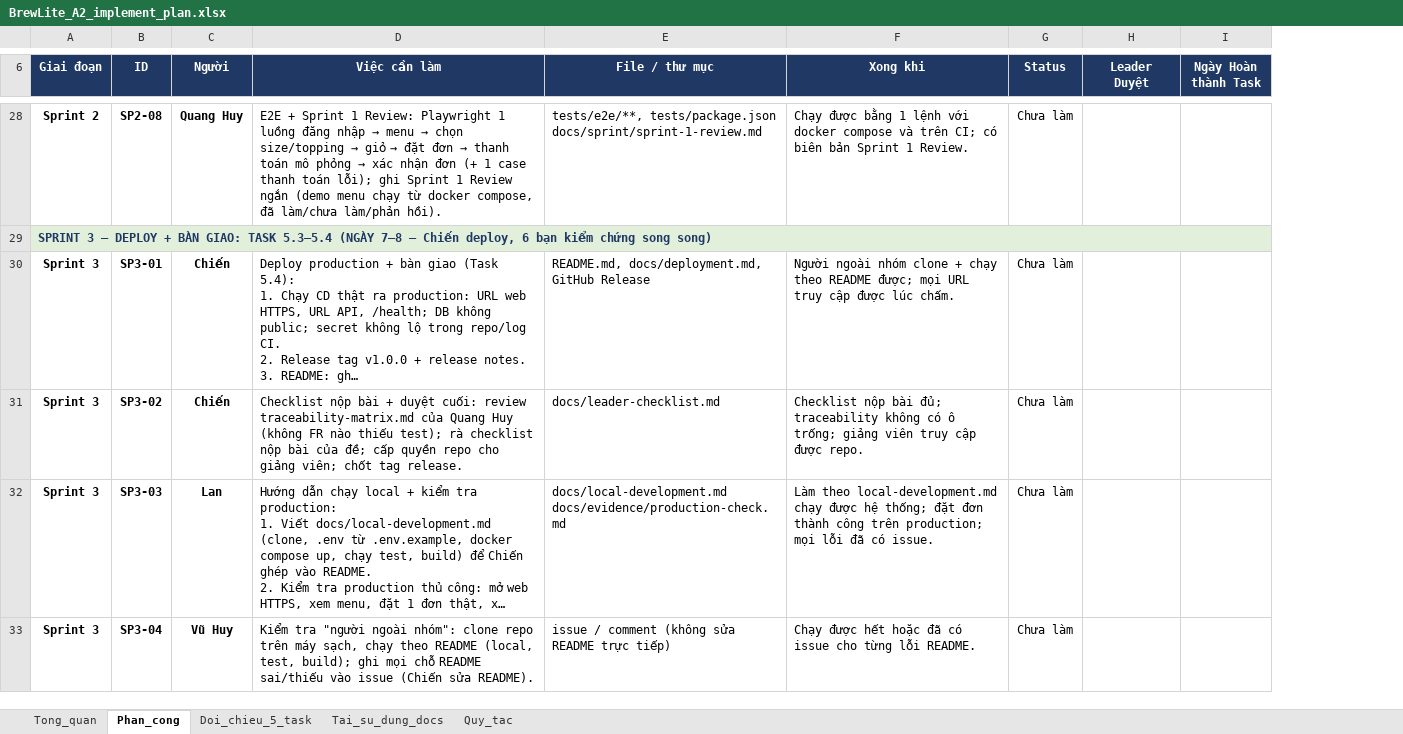
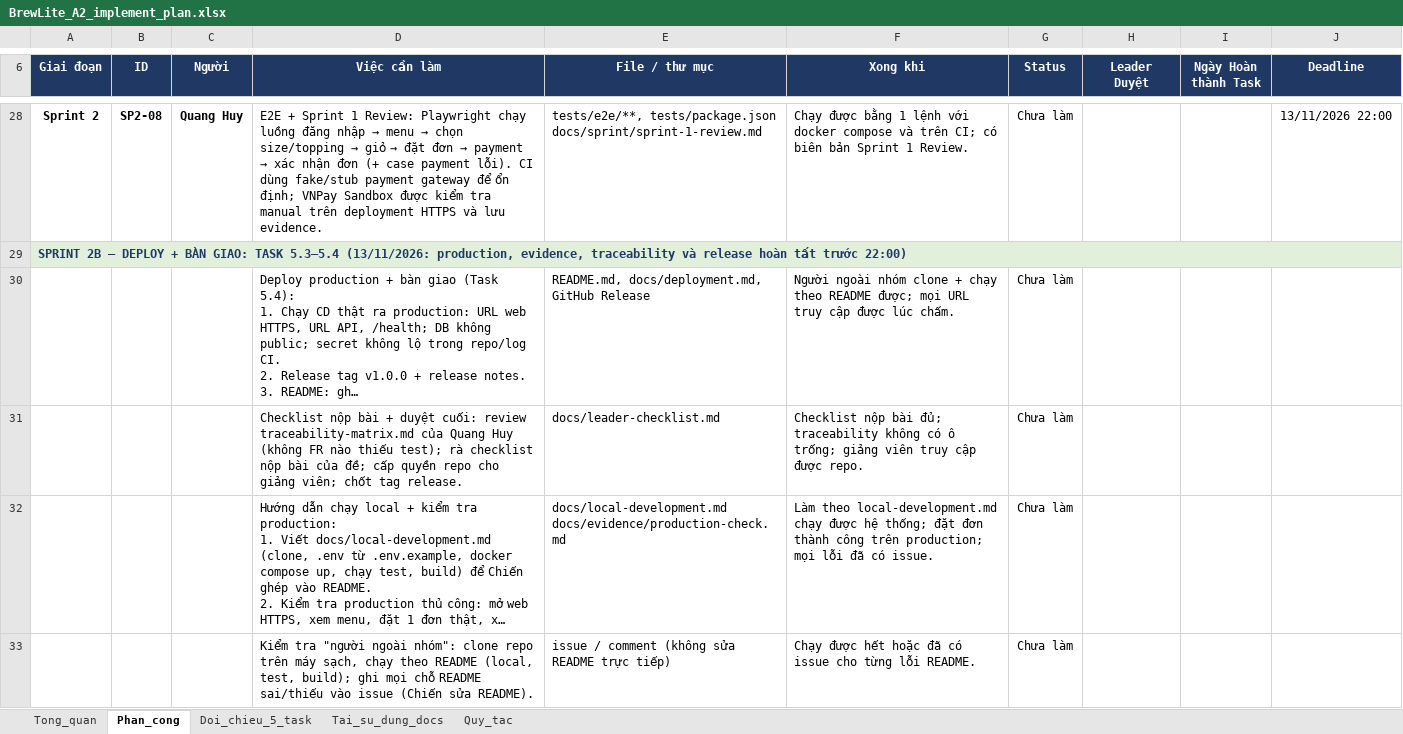
Before and after one commit to ChienPM-27/BrewLite_assignment2, an Excel workbook: docs/BrewLite_A2_implement_plan.xlsx, sheet Phan_cong, drawn as a sheet; only a part is shown, gaps mark what is left out; long unchanged cells end in …; values as stored, in another font and other column widths than the file's, no borders; conditional formats not drawn; the diff covers the shown part only; the diff names each change by its address in the sheet, - before the commit and + after, or states it on an @@ line.

```diff
--- a/docs/BrewLite_A2_implement_plan.xlsx (sheet Phan_cong)
+++ b/docs/BrewLite_A2_implement_plan.xlsx (sheet Phan_cong)
+column J (Deadline), row 28: 13/11/2026 22:00
@@ D28 (Việc cần làm): …Review: Playwright 1 luồng đăng nhập → menu → chọn size/topping → giỏ → đặt đơn → thanh toán mô phỏng → xác nhận đơn (+ 1 case thanh toán lỗi); ghi Sprint 1 Review ngắn (demo menu chạy từ docker compose, đã làm/chưa làm/phản hồi). → …Review: Playwright chạy luồng đăng nhập → menu → chọn size/topping → giỏ → đặt đơn → payment → xác nhận đơn (+ case payment lỗi). CI dùng fake/stub payment gateway để ổn định; VNPay Sandbox được kiểm tra manual trên deployment HTTPS và lưu evidence. @@
-A29 (Giai đoạn): SPRINT 3 — DEPLOY + BÀN GIAO: TASK 5.3–5.4 (NGÀY 7–8 — Chiến deploy, 6 bạn kiểm chứng song song)
+A29 (Giai đoạn): SPRINT 2B — DEPLOY + BÀN GIAO: TASK 5.3–5.4 (13/11/2026: production, evidence, traceability và release hoàn tất trước 22:00)
-A30:A33 (Giai đoạn): Sprint 3
+A30:A33 (Giai đoạn): (empty)
-B30 (ID): SP3-01
+B30 (ID): (empty)
-C30:C31 (Người): Chiến
+C30:C31 (Người): (empty)
-B31 (ID): SP3-02
+B31 (ID): (empty)
-B32 (ID): SP3-03
+B32 (ID): (empty)
-C32 (Người): Lan
+C32 (Người): (empty)
-B33 (ID): SP3-04
+B33 (ID): (empty)
-C33 (Người): Vũ Huy
+C33 (Người): (empty)
```
Also changed, not shown: 1 added row, 1 removed row, 24 edited cells and merged cells elsewhere in this sheet, sheet Tong_quan, sheet Tai_su_dung_docs, sheet Quy_tac, sheet Doi_chieu_5_task, 4 other files.
